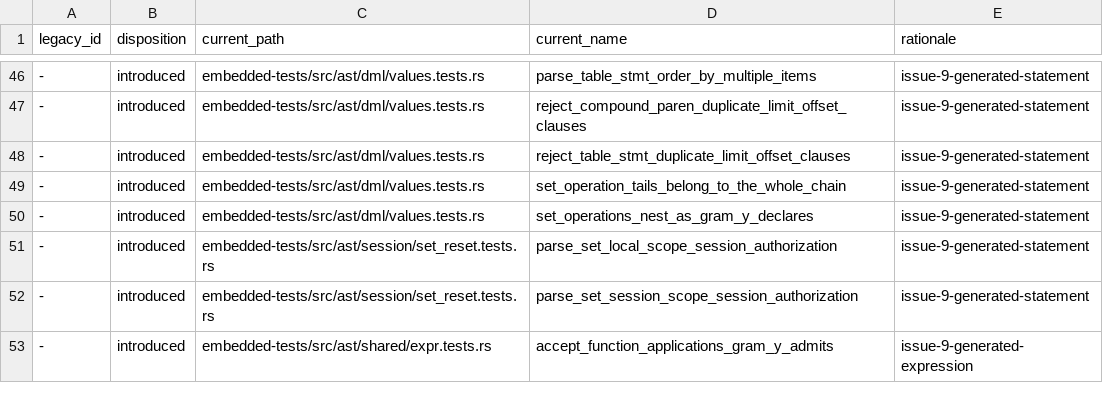
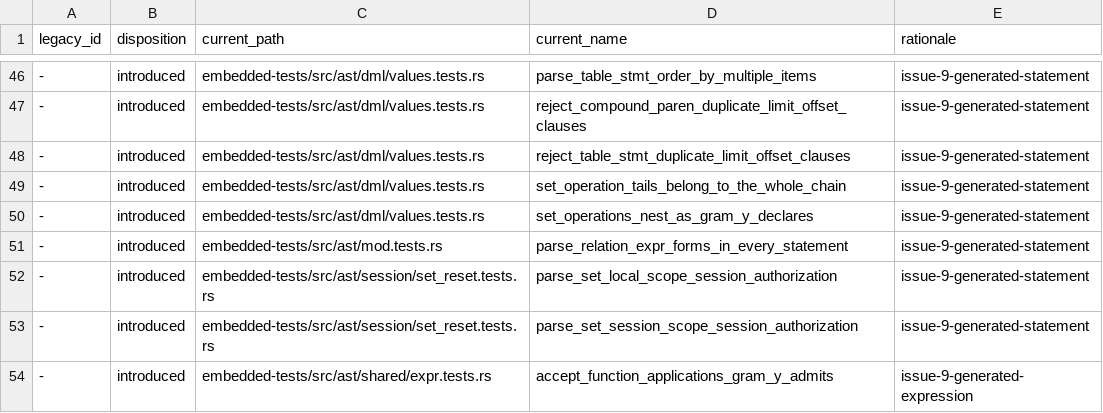
Before and after one commit to freshtonic/pg-sql, a TSV file: embedded-tests/reconciliation.tsv, drawn as a sheet; only a part is shown, gaps mark what is left out; the diff names each change by its address in the sheet, - before the commit and + after, or states it on an @@ line.

Commit message:
fix: give every statement gram.y's relation_expr
gram.y:13757 `relation_expr` is `qualified_name | qualified_name '*' |
ONLY qualified_name | ONLY '(' qualified_name ')'`. pg-sql modelled it nine
times, each as `only: bool, name, [star: bool]`. A pair of flags has no
`ONLY ( name )`, admits `ONLY name *`, and half the copies had no `*`.
Probing 32 statement kinds with nine forms against PostgreSQL 17.9 showed
56 mismatches from this cause: valid SQL rejected in `LOCK`, `TRUNCATE`,
`ALTER TABLE`, `ALTER FOREIGN TABLE`, `CREATE INDEX`, `UPDATE`, `DELETE`,
`MERGE`, `TABLE` and publications (`UPDATE ONLY (t) ...`, `DELETE FROM t
*`, `TABLE ONLY t`, ...), and `ONLY t *` accepted in six of them.

`names::RelationExpr` is `Only(OnlyRelation) | Named(InheritedRelation)`,
with `OnlyRelation = Parens | Plain` and `InheritedRelation { name, star
}`, and `name()` and `is_only()` for the form-free view. It replaces the
flags: `relation` on `UpdateStmt`, `DeleteStmt`, `CreateIndexStmt`,
`AlterTableSingle`, `AlterForeignTableBody`, `PublicationObjTable`,
`TableStmt` and `PlainTable` (the `MERGE INTO` target), and it is the
element of `LockStmt.relations` and `TruncateStmt.relations`, whose
`LockRelation` and `TruncateRelation` are gone. `PublicationObjOnly` holds
an `OnlyRelation`, so it no longer admits a `*`. The build has no LR
conflict.

All 56 now agree with raw_parser. The three mismatches left in that probe
have another cause, noted for a follow-up: `FROM (t)` parses, and gram.y's
parenthesized `table_ref` must hold a join.

Full gate: fmt, clippy with all features, cargo test --workspace (28
targets), embedded_inventory, flat_parity with spans, accepted_legacy_gaps
and the differential suite, unchanged at 234 files, 43456 pass, 18 skip,
0 fail.

```diff
--- a/embedded-tests/reconciliation.tsv
+++ b/embedded-tests/reconciliation.tsv
+row 51: - | introduced | embedded-tests/src/ast/mod.tests.rs | parse_relation_expr_forms_in_every_statement | issue-9-generated-statement
```
Also changed, not shown: embedded-tests/inventory.tsv, 17 other files.
